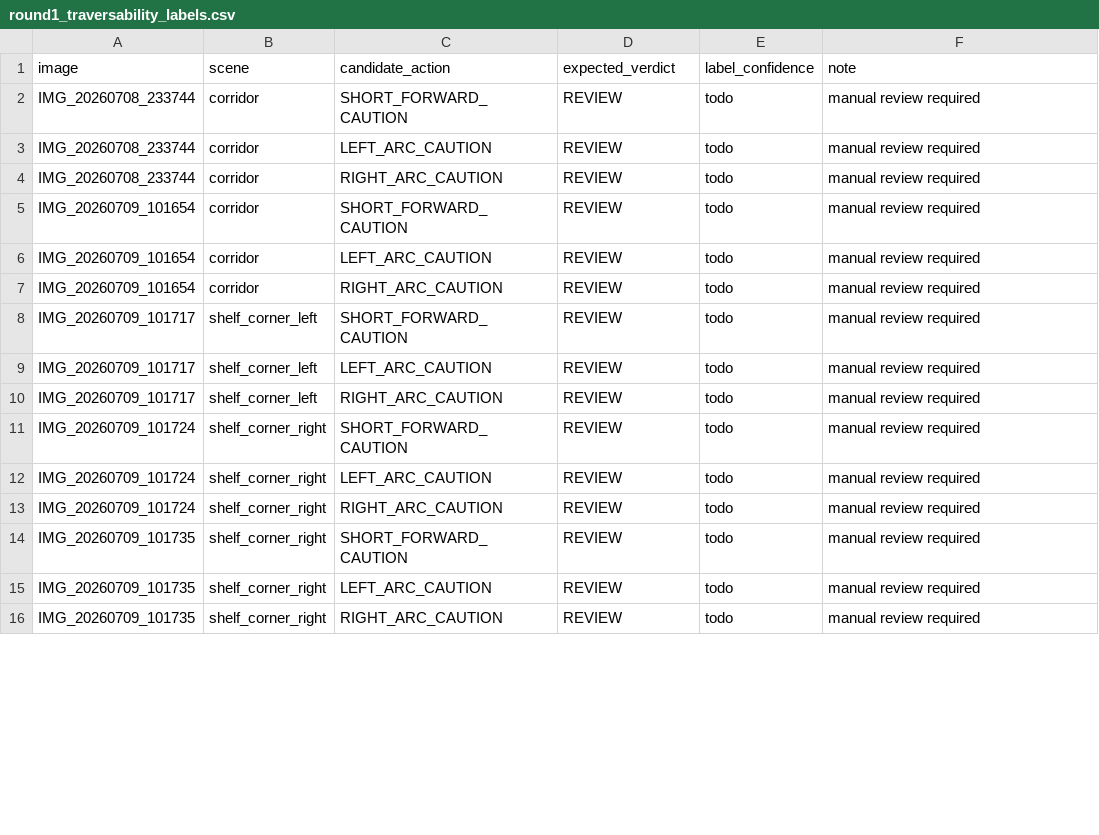
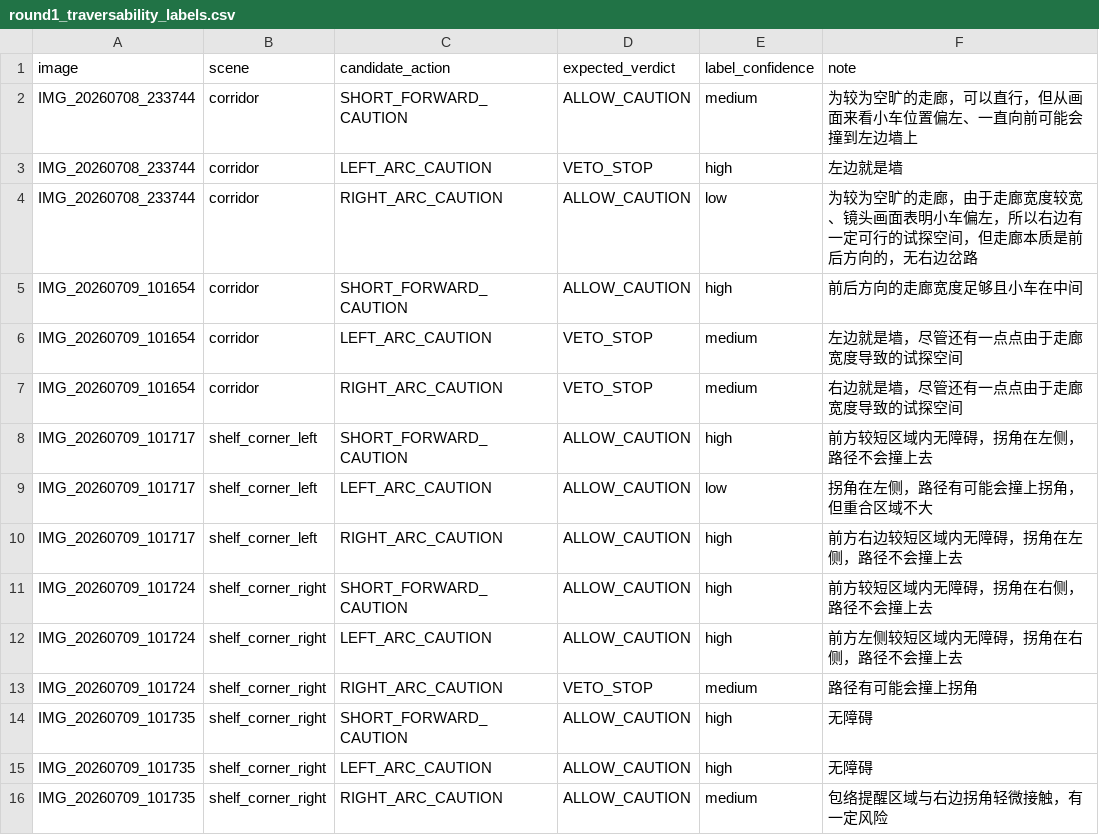
Before and after one commit to ISIP-CART/AutoFollowShoppingCart, a CSV file: tools/depth_pc_test/labels/round1_traversability_labels.csv, drawn as a sheet; only a part is shown; the diff covers the shown part only.

Commit message:
Refine depth traversability motion model

```diff
--- a/tools/depth_pc_test/labels/round1_traversability_labels.csv
+++ b/tools/depth_pc_test/labels/round1_traversability_labels.csv
@@ -1,16 +1,16 @@
 image,scene,candidate_action,expected_verdict,label_confidence,note
-IMG_20260708_233744,corridor,SHORT_FORWARD_CAUTION,REVIEW,todo,manual review required
-IMG_20260708_233744,corridor,LEFT_ARC_CAUTION,REVIEW,todo,manual review required
-IMG_20260708_233744,corridor,RIGHT_ARC_CAUTION,REVIEW,todo,manual review required
-IMG_20260709_101654,corridor,SHORT_FORWARD_CAUTION,REVIEW,todo,manual review required
-IMG_20260709_101654,corridor,LEFT_ARC_CAUTION,REVIEW,todo,manual review required
-IMG_20260709_101654,corridor,RIGHT_ARC_CAUTION,REVIEW,todo,manual review required
-IMG_20260709_101717,shelf_corner_left,SHORT_FORWARD_CAUTION,REVIEW,todo,manual review required
-IMG_20260709_101717,shelf_corner_left,LEFT_ARC_CAUTION,REVIEW,todo,manual review required
-IMG_20260709_101717,shelf_corner_left,RIGHT_ARC_CAUTION,REVIEW,todo,manual review required
-IMG_20260709_101724,shelf_corner_right,SHORT_FORWARD_CAUTION,REVIEW,todo,manual review required
-IMG_20260709_101724,shelf_corner_right,LEFT_ARC_CAUTION,REVIEW,todo,manual review required
-IMG_20260709_101724,shelf_corner_right,RIGHT_ARC_CAUTION,REVIEW,todo,manual review required
-IMG_20260709_101735,shelf_corner_right,SHORT_FORWARD_CAUTION,REVIEW,todo,manual review required
-IMG_20260709_101735,shelf_corner_right,LEFT_ARC_CAUTION,REVIEW,todo,manual review required
-IMG_20260709_101735,shelf_corner_right,RIGHT_ARC_CAUTION,REVIEW,todo,manual review required
+"IMG_20260708_233744","corridor","SHORT_FORWARD_CAUTION","ALLOW_CAUTION","medium","为较为空旷的走廊，可以直行，但从画面来看小车位置偏左、一直向前可能会撞到左边墙上"
+"IMG_20260708_233744","corridor","LEFT_ARC_CAUTION","VETO_STOP","high","左边就是墙"
+"IMG_20260708_233744","corridor","RIGHT_ARC_CAUTION","ALLOW_CAUTION","low","为较为空旷的走廊，由于走廊宽度较宽、镜头画面表明小车偏左，所以右边有一定可行的试探空间，但走廊本质是前后方向的，无右边岔路"
+"IMG_20260709_101654","corridor","SHORT_FORWARD_CAUTION","ALLOW_CAUTION","high","前后方向的走廊宽度足够且小车在中间"
+"IMG_20260709_101654","corridor","LEFT_ARC_CAUTION","VETO_STOP","medium","左边就是墙，尽管还有一点点由于走廊宽度导致的试探空间"
+"IMG_20260709_101654","corridor","RIGHT_ARC_CAUTION","VETO_STOP","medium","右边就是墙，尽管还有一点点由于走廊宽度导致的试探空间"
+"IMG_20260709_101717","shelf_corner_left","SHORT_FORWARD_CAUTION","ALLOW_CAUTION","high","前方较短区域内无障碍，拐角在左侧，路径不会撞上去"
+"IMG_20260709_101717","shelf_corner_left","LEFT_ARC_CAUTION","ALLOW_CAUTION","low","拐角在左侧，路径有可能会撞上拐角，但重合区域不大"
+"IMG_20260709_101717","shelf_corner_left","RIGHT_ARC_CAUTION","ALLOW_CAUTION","high","前方右边较短区域内无障碍，拐角在左侧，路径不会撞上去"
+"IMG_20260709_101724","shelf_corner_right","SHORT_FORWARD_CAUTION","ALLOW_CAUTION","high","前方较短区域内无障碍，拐角在右侧，路径不会撞上去"
+"IMG_20260709_101724","shelf_corner_right","LEFT_ARC_CAUTION","ALLOW_CAUTION","high","前方左侧较短区域内无障碍，拐角在右侧，路径不会撞上去"
+"IMG_20260709_101724","shelf_corner_right","RIGHT_ARC_CAUTION","VETO_STOP","medium","路径有可能会撞上拐角"
+"IMG_20260709_101735","shelf_corner_right","SHORT_FORWARD_CAUTION","ALLOW_CAUTION","high","无障碍"
+"IMG_20260709_101735","shelf_corner_right","LEFT_ARC_CAUTION","ALLOW_CAUTION","high","无障碍"
+"IMG_20260709_101735","shelf_corner_right","RIGHT_ARC_CAUTION","ALLOW_CAUTION","medium","包络提醒区域与右边拐角轻微接触，有一定风险"
```
Also changed, not shown: 112 edited cells elsewhere in this file, 8 other files.
